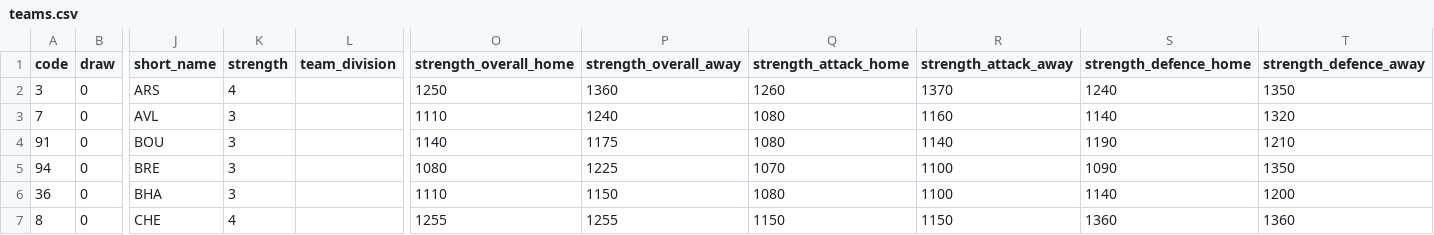
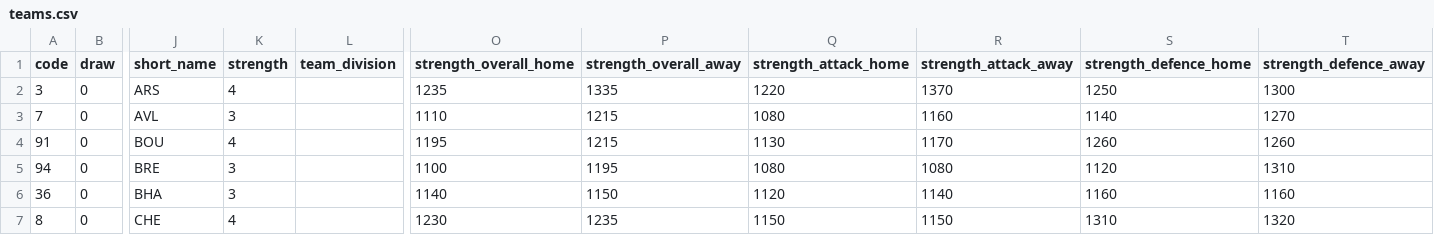
Before and after one commit to Theran500/fpl-data-automation, a CSV file: teams.csv, drawn as a sheet; only a part is shown, gaps mark what is left out; the diff covers the shown part only; the diff names each change by its address in the sheet, - before the commit and + after, or states it on an @@ line.

```diff
--- a/teams.csv
+++ b/teams.csv
-O2 (strength_overall_home): 1250
+O2 (strength_overall_home): 1235
-P2 (strength_overall_away): 1360
+P2 (strength_overall_away): 1335
-Q2 (strength_attack_home): 1260
+Q2 (strength_attack_home): 1220
-S2 (strength_defence_home): 1240
+S2 (strength_defence_home): 1250
-T2 (strength_defence_away): 1350
+T2 (strength_defence_away): 1300
-P3 (strength_overall_away): 1240
+P3 (strength_overall_away): 1215
-T3 (strength_defence_away): 1320
+T3 (strength_defence_away): 1270
-K4 (strength): 3
+K4 (strength): 4
-O4 (strength_overall_home): 1140
+O4 (strength_overall_home): 1195
-P4 (strength_overall_away): 1175
+P4 (strength_overall_away): 1215
-Q4 (strength_attack_home): 1080
+Q4 (strength_attack_home): 1130
-R4 (strength_attack_away): 1140
+R4 (strength_attack_away): 1170
-S4 (strength_defence_home): 1190
+S4 (strength_defence_home): 1260
-T4 (strength_defence_away): 1210
+T4 (strength_defence_away): 1260
-O5 (strength_overall_home): 1080
+O5 (strength_overall_home): 1100
-P5 (strength_overall_away): 1225
+P5 (strength_overall_away): 1195
-Q5 (strength_attack_home): 1070
+Q5 (strength_attack_home): 1080
-R5 (strength_attack_away): 1100
+R5 (strength_attack_away): 1080
-S5 (strength_defence_home): 1090
+S5 (strength_defence_home): 1120
-T5 (strength_defence_away): 1350
+T5 (strength_defence_away): 1310
-O6 (strength_overall_home): 1110
+O6 (strength_overall_home): 1140
-Q6 (strength_attack_home): 1080
+Q6 (strength_attack_home): 1120
-R6 (strength_attack_away): 1100
+R6 (strength_attack_away): 1140
-S6 (strength_defence_home): 1140
+S6 (strength_defence_home): 1160
-T6 (strength_defence_away): 1200
+T6 (strength_defence_away): 1160
-O7 (strength_overall_home): 1255
+O7 (strength_overall_home): 1230
-P7 (strength_overall_away): 1255
+P7 (strength_overall_away): 1235
-S7 (strength_defence_home): 1360
+S7 (strength_defence_home): 1310
-T7 (strength_defence_away): 1360
+T7 (strength_defence_away): 1320
```
Also changed, not shown: 62 edited cells elsewhere in this file, events.csv, players.csv.
